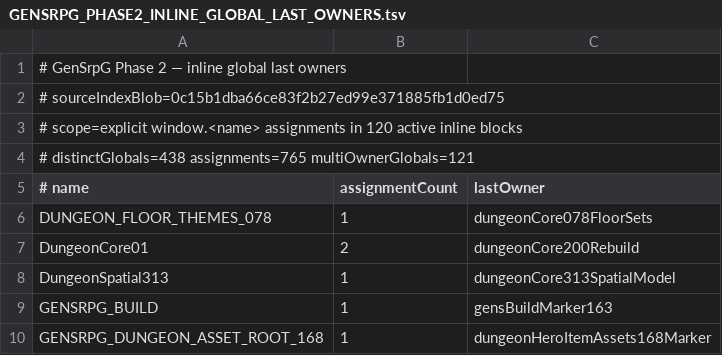
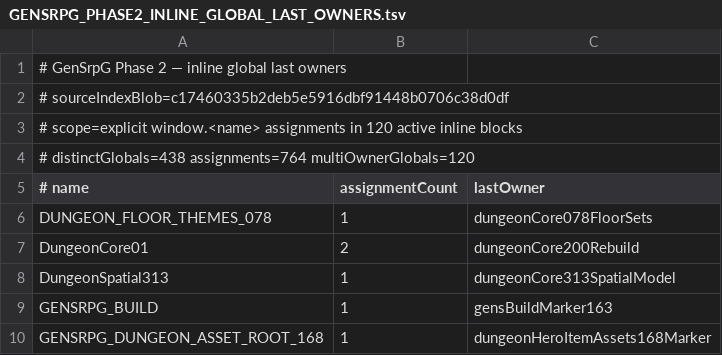
Before and after one commit to slyen4425-cloud/Zombicide-40k, a TSV file: docs/GENSRPG_PHASE2_INLINE_GLOBAL_LAST_OWNERS.tsv, drawn as a sheet; only a part is shown.

Commit message:
docs: update inline global owners after Capture S1

```diff
--- a/docs/GENSRPG_PHASE2_INLINE_GLOBAL_LAST_OWNERS.tsv
+++ b/docs/GENSRPG_PHASE2_INLINE_GLOBAL_LAST_OWNERS.tsv
@@ -1,5 +1,5 @@
 # GenSrpG Phase 2 — inline global last owners
-# sourceIndexBlob=0c15b1dba66ce83f2b27ed99e371885fb1d0ed75
+# sourceIndexBlob=c17460335b2deb5e5916dbf91448b0706c38d0df
 # scope=explicit window.<name> assignments in 120 active inline blocks
-# distinctGlobals=438 assignments=765 multiOwnerGlobals=121
+# distinctGlobals=438 assignments=764 multiOwnerGlobals=120
 # name	assignmentCount	lastOwner
```
